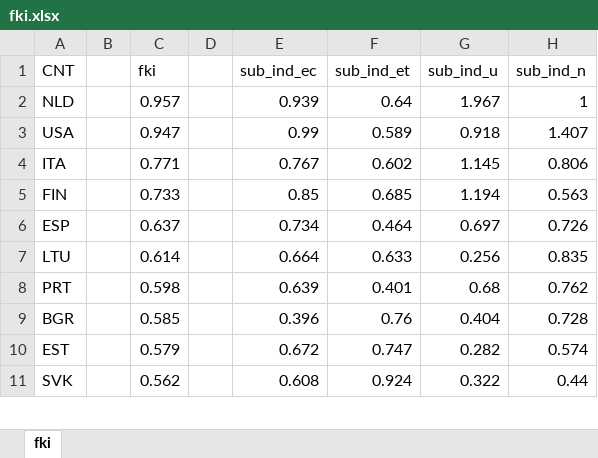
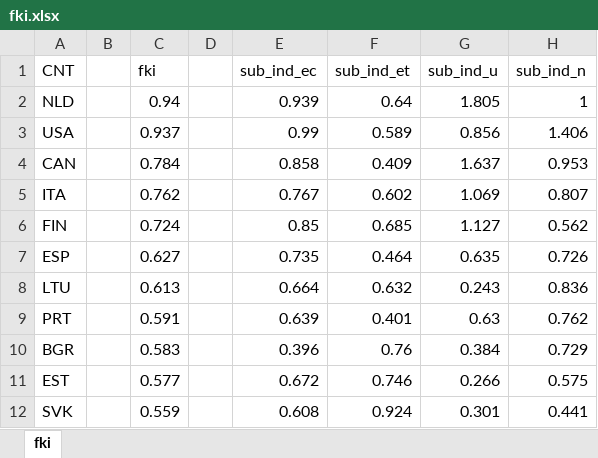
Before and after one commit to tonyctan/CEMO-master-thesis, an Excel workbook: Data/L3/fki.xlsx, sheet fki, drawn as a sheet; only a part is shown; values as stored, in another font and other column widths than the file's, no borders; addresses are those after the commit; the diff covers the shown part only; the diff names each change by its address in the sheet, - before the commit and + after, or states it on an @@ line.

```diff
--- a/Data/L3/fki.xlsx (sheet fki)
+++ b/Data/L3/fki.xlsx (sheet fki)
-C2 (fki): 0.957
+C2 (fki): 0.94
-G2 (sub_ind_u): 1.967
+G2 (sub_ind_u): 1.805
-C3 (fki): 0.947
+C3 (fki): 0.937
-G3 (sub_ind_u): 0.918
+G3 (sub_ind_u): 0.856
-H3 (sub_ind_n): 1.407
+H3 (sub_ind_n): 1.406
+row 4: CAN |  | 0.784 |  | 0.858 | 0.409 | 1.637 | 0.953
-C5 (fki): 0.771
+C5 (fki): 0.762
-G5 (sub_ind_u): 1.145
+G5 (sub_ind_u): 1.069
-H5 (sub_ind_n): 0.806
+H5 (sub_ind_n): 0.807
-C6 (fki): 0.733
+C6 (fki): 0.724
-G6 (sub_ind_u): 1.194
+G6 (sub_ind_u): 1.127
-H6 (sub_ind_n): 0.563
+H6 (sub_ind_n): 0.562
-C7 (fki): 0.637
+C7 (fki): 0.627
-E7 (sub_ind_ec): 0.734
+E7 (sub_ind_ec): 0.735
-G7 (sub_ind_u): 0.697
+G7 (sub_ind_u): 0.635
-C8 (fki): 0.614
+C8 (fki): 0.613
-F8 (sub_ind_et): 0.633
+F8 (sub_ind_et): 0.632
-G8 (sub_ind_u): 0.256
+G8 (sub_ind_u): 0.243
-H8 (sub_ind_n): 0.835
+H8 (sub_ind_n): 0.836
-C9 (fki): 0.598
+C9 (fki): 0.591
-G9 (sub_ind_u): 0.68
+G9 (sub_ind_u): 0.63
-C10 (fki): 0.585
+C10 (fki): 0.583
-G10 (sub_ind_u): 0.404
+G10 (sub_ind_u): 0.384
-H10 (sub_ind_n): 0.728
+H10 (sub_ind_n): 0.729
-C11 (fki): 0.579
+C11 (fki): 0.577
-F11 (sub_ind_et): 0.747
+F11 (sub_ind_et): 0.746
-G11 (sub_ind_u): 0.282
+G11 (sub_ind_u): 0.266
-H11 (sub_ind_n): 0.574
+H11 (sub_ind_n): 0.575
-C12 (fki): 0.562
+C12 (fki): 0.559
-G12 (sub_ind_u): 0.322
+G12 (sub_ind_u): 0.301
-H12 (sub_ind_n): 0.44
+H12 (sub_ind_n): 0.441
```
Also changed, not shown: 2 added rows, 2 removed rows and 14 edited cells elsewhere in this sheet, Data/L3/0 Summary.xlsx, Data/L3/fki_raw.xlsx, 46 other files.
